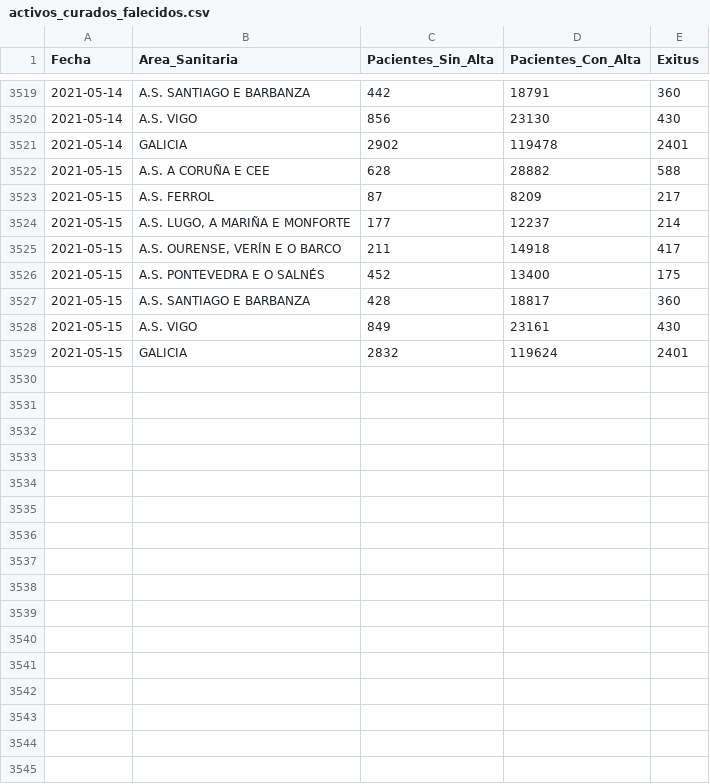
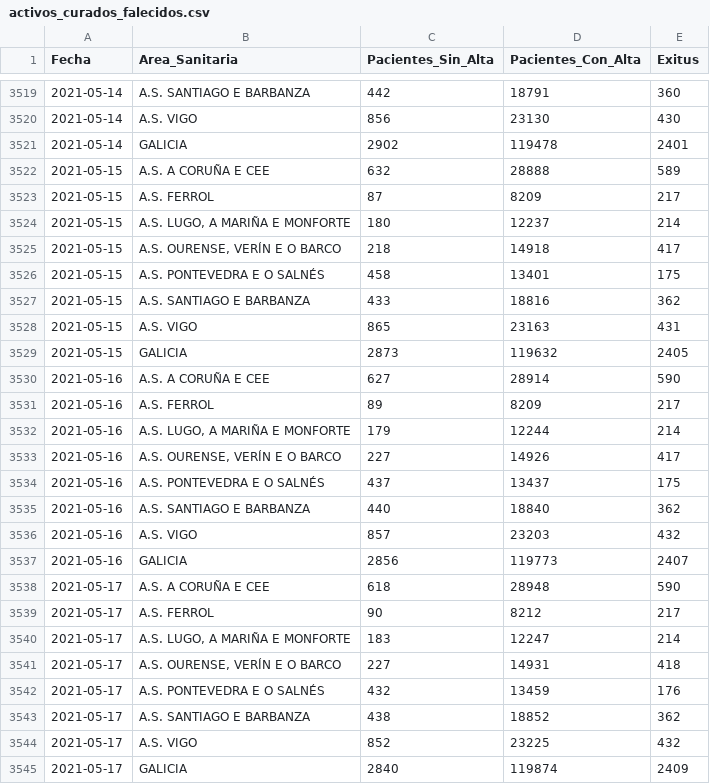
Before and after one commit to anuf/covid19-sergas, a CSV file: activos_curados_falecidos.csv, drawn as a sheet; only a part is shown, gaps mark what is left out; the diff covers the shown part only.

Commit message:
Update activos curados falecidos

```diff
--- a/activos_curados_falecidos.csv
+++ b/activos_curados_falecidos.csv
@@ -3521,9 +3521,25 @@ Fecha,Area_Sanitaria,Pacientes_Sin_Alta,Pacientes_Con_Alta,Exitus
 2021-05-14,GALICIA,2902,119478,2401
-2021-05-15,A.S. A CORUÑA E CEE,628,28882,588
+2021-05-15,A.S. A CORUÑA E CEE,632,28888,589
 2021-05-15,A.S. FERROL,87,8209,217
-2021-05-15,"A.S. LUGO, A MARIÑA E MONFORTE",177,12237,214
-2021-05-15,"A.S. OURENSE, VERÍN E O BARCO",211,14918,417
-2021-05-15,A.S. PONTEVEDRA E O SALNÉS,452,13400,175
-2021-05-15,A.S. SANTIAGO E BARBANZA,428,18817,360
-2021-05-15,A.S. VIGO,849,23161,430
-2021-05-15,GALICIA,2832,119624,2401
+2021-05-15,"A.S. LUGO, A MARIÑA E MONFORTE",180,12237,214
+2021-05-15,"A.S. OURENSE, VERÍN E O BARCO",218,14918,417
+2021-05-15,A.S. PONTEVEDRA E O SALNÉS,458,13401,175
+2021-05-15,A.S. SANTIAGO E BARBANZA,433,18816,362
+2021-05-15,A.S. VIGO,865,23163,431
+2021-05-15,GALICIA,2873,119632,2405
+2021-05-16,A.S. A CORUÑA E CEE,627,28914,590
+2021-05-16,A.S. FERROL,89,8209,217
+2021-05-16,"A.S. LUGO, A MARIÑA E MONFORTE",179,12244,214
+2021-05-16,"A.S. OURENSE, VERÍN E O BARCO",227,14926,417
+2021-05-16,A.S. PONTEVEDRA E O SALNÉS,437,13437,175
+2021-05-16,A.S. SANTIAGO E BARBANZA,440,18840,362
+2021-05-16,A.S. VIGO,857,23203,432
+2021-05-16,GALICIA,2856,119773,2407
+2021-05-17,A.S. A CORUÑA E CEE,618,28948,590
+2021-05-17,A.S. FERROL,90,8212,217
+2021-05-17,"A.S. LUGO, A MARIÑA E MONFORTE",183,12247,214
+2021-05-17,"A.S. OURENSE, VERÍN E O BARCO",227,14931,418
+2021-05-17,A.S. PONTEVEDRA E O SALNÉS,432,13459,176
+2021-05-17,A.S. SANTIAGO E BARBANZA,438,18852,362
+2021-05-17,A.S. VIGO,852,23225,432
+2021-05-17,GALICIA,2840,119874,2409
```
Also changed, not shown: 8 added rows elsewhere in this file.
